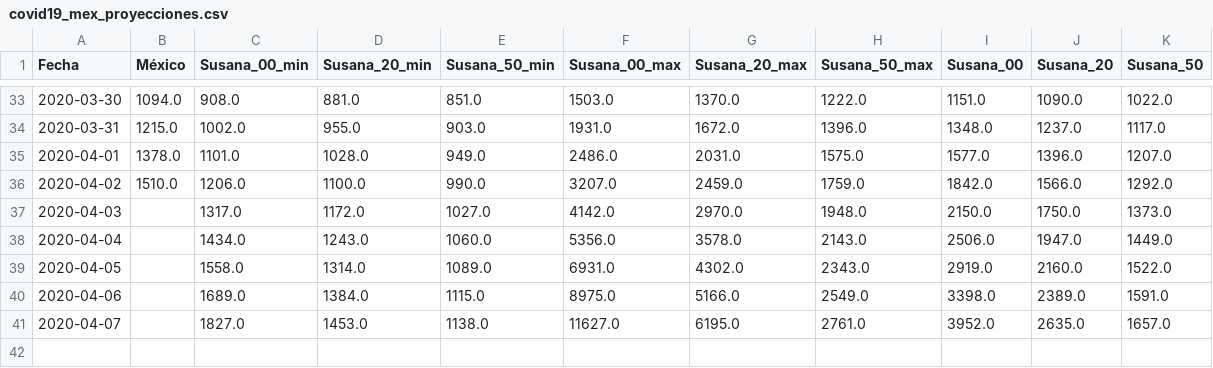
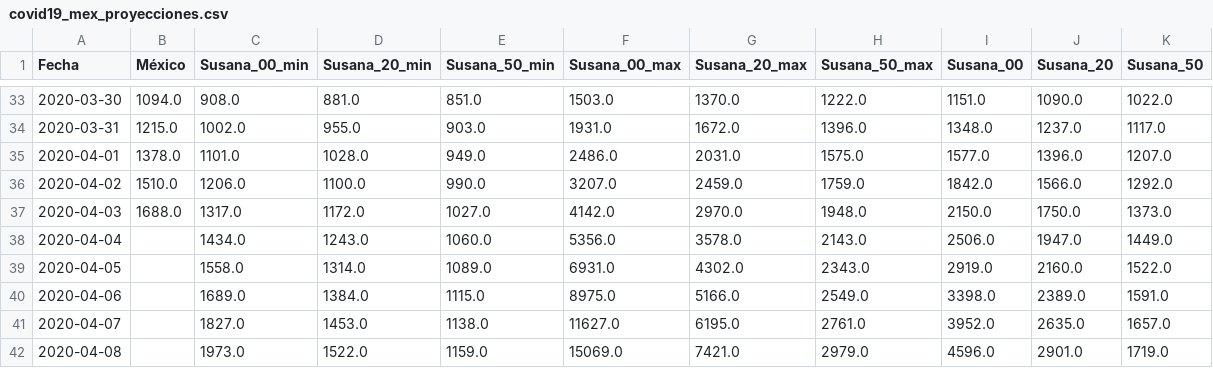
Before and after one commit to mexicovid19/Mexico-modelo, a CSV file: results/covid19_mex_proyecciones.csv, drawn as a sheet; only a part is shown, gaps mark what is left out.

```diff
--- a/results/covid19_mex_proyecciones.csv
+++ b/results/covid19_mex_proyecciones.csv
@@ -36,3 +36,3 @@ Fecha,México,Susana_00_min,Susana_20_min,Susana_50_min,Susana_00_max,Susana_20_
 2020-04-02,1510.0,1206.0,1100.0,990.0,3207.0,2459.0,1759.0,1842.0,1566.0,1292.0
-2020-04-03,,1317.0,1172.0,1027.0,4142.0,2970.0,1948.0,2150.0,1750.0,1373.0
+2020-04-03,1688.0,1317.0,1172.0,1027.0,4142.0,2970.0,1948.0,2150.0,1750.0,1373.0
 2020-04-04,,1434.0,1243.0,1060.0,5356.0,3578.0,2143.0,2506.0,1947.0,1449.0
@@ -41 +41,2 @@ Fecha,México,Susana_00_min,Susana_20_min,Susana_50_min,Susana_00_max,Susana_20_
 2020-04-07,,1827.0,1453.0,1138.0,11627.0,6195.0,2761.0,3952.0,2635.0,1657.0
+2020-04-08,,1973.0,1522.0,1159.0,15069.0,7421.0,2979.0,4596.0,2901.0,1719.0
```
Also changed, not shown: 10 other files.
